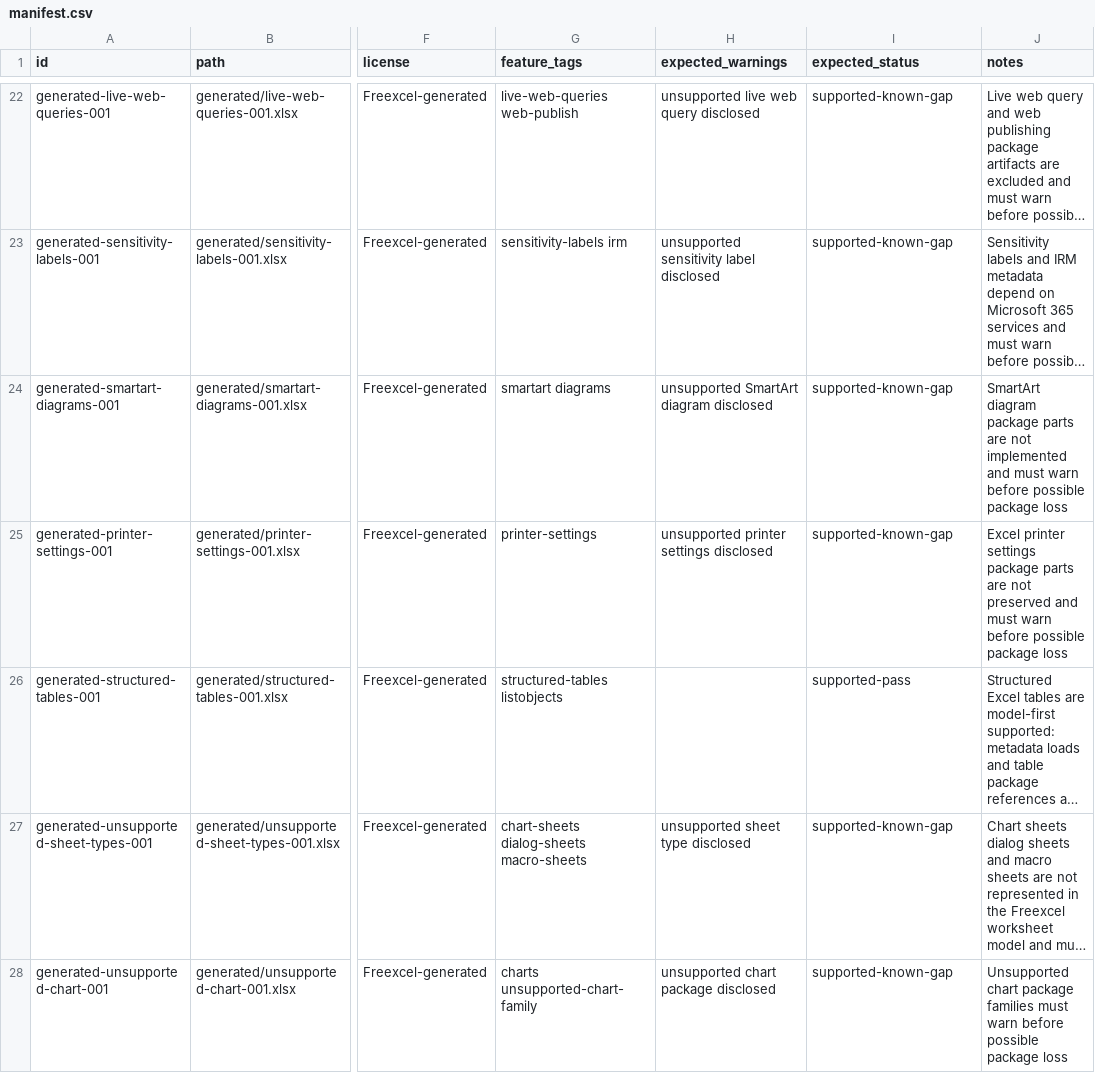
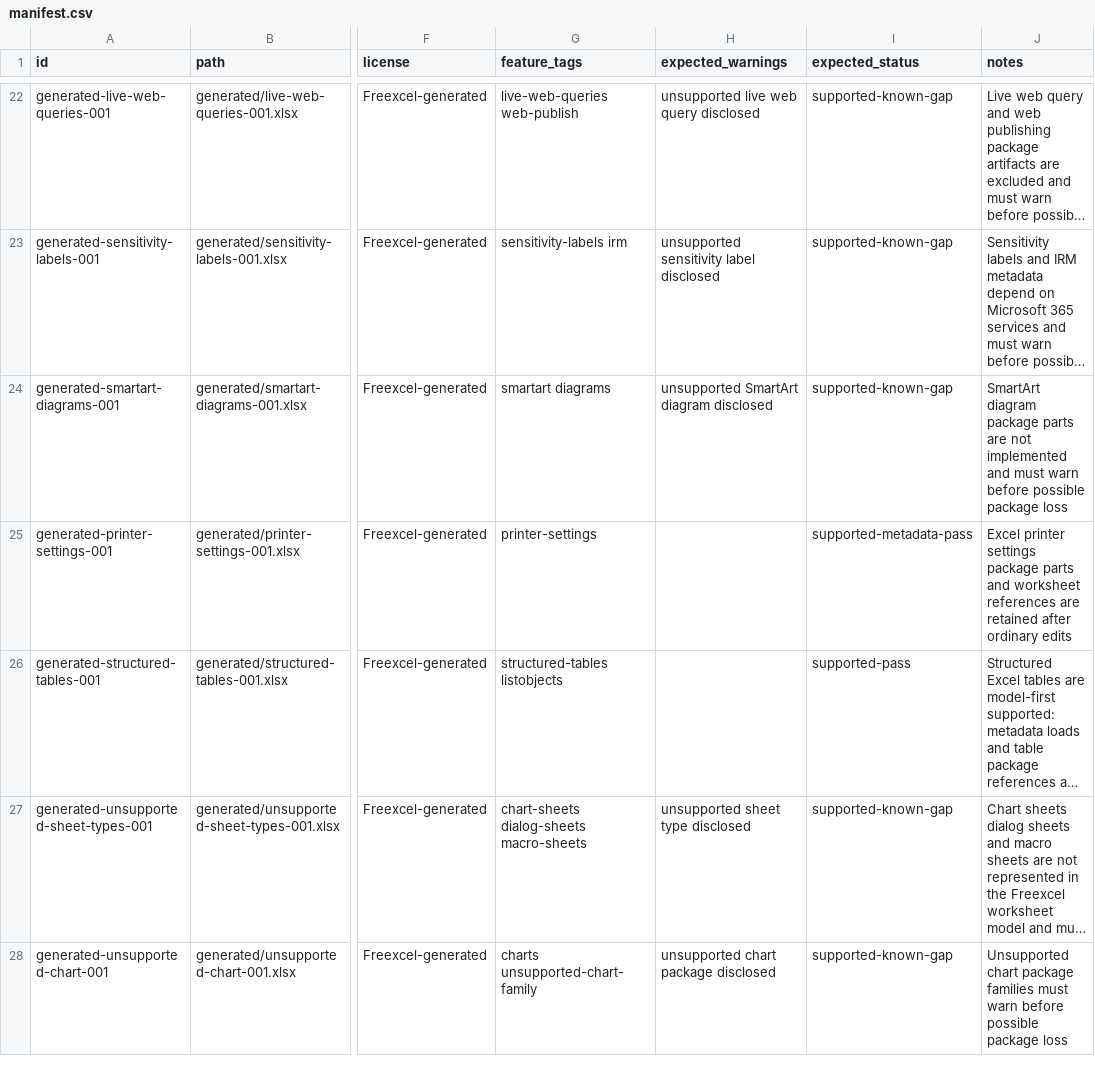
Before and after one commit to freevia-org/FreeX, a CSV file: Freexcel/test-corpus/manifest.csv, drawn as a sheet; only a part is shown, gaps mark what is left out; long unchanged cells end in …; the diff names each change by its address in the sheet, - before the commit and + after, or states it on an @@ line.

Commit message:
Retain native printer settings references

```diff
--- a/Freexcel/test-corpus/manifest.csv
+++ b/Freexcel/test-corpus/manifest.csv
-H25 (expected_warnings): unsupported printer settings disclosed
+H25 (expected_warnings): (empty)
-I25 (expected_status): supported-known-gap
+I25 (expected_status): supported-metadata-pass
-J25 (notes): …package parts are not preserved and must warn before possible package loss
+J25 (notes): …package parts and worksheet references are retained after ordinary edits
```
Also changed, not shown: 4 other files.
